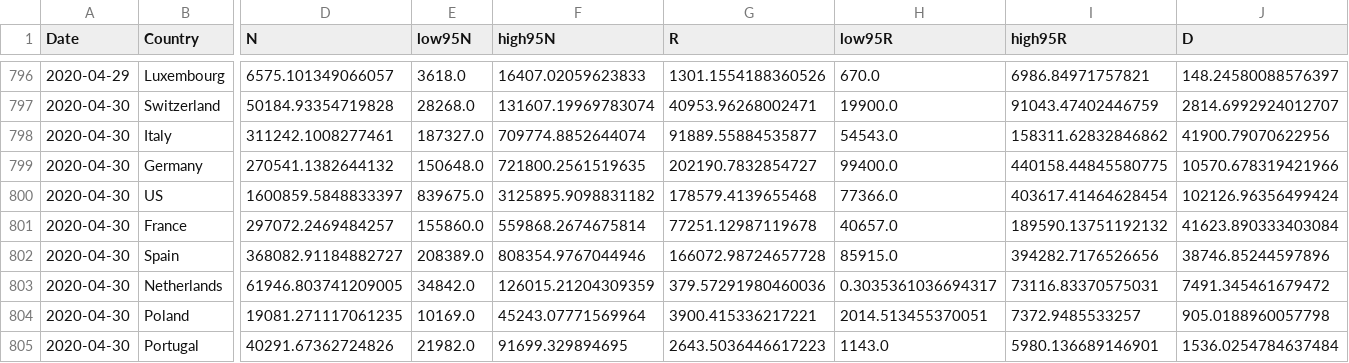
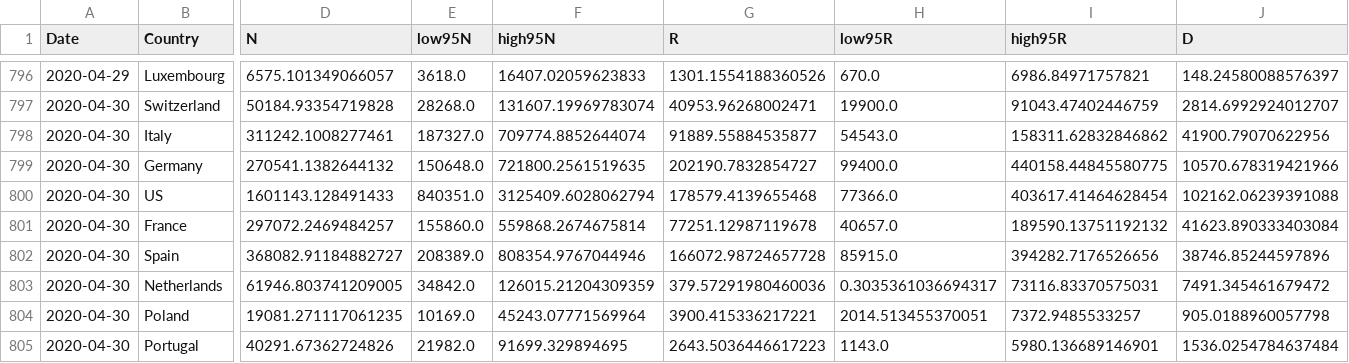
Before and after one commit to ninoaf/solutions, a CSV file: logistic_baseline_predictions_combined/7day_prediction_combined.csv, drawn as a sheet; only a part is shown, gaps mark what is left out; removed rows and columns are numbered as before the commit, all else as after; rows hold the shown columns only; the diff names each change by its address in the sheet, - before the commit and + after, or states it on an @@ line.

```diff
--- a/logistic_baseline_predictions_combined/7day_prediction_combined.csv
+++ b/logistic_baseline_predictions_combined/7day_prediction_combined.csv
-row 800: 2020-04-30 | US | 1600859.5848833397 | 839675.0 | 3125895.9098831182 | 178579.4139655468 | 77366.0 | 403617.41464628454 | 102126.96356499424
+row 800: 2020-04-30 | US | 1601143.128491433 | 840351.0 | 3125409.6028062794 | 178579.4139655468 | 77366.0 | 403617.41464628454 | 102162.06239391088
```
Also changed, not shown: logistic_baseline_predictions_combined/2day_prediction_combined.csv, logistic_baseline_predictions_combined/30day_prediction_combined.csv, 2 other files.
